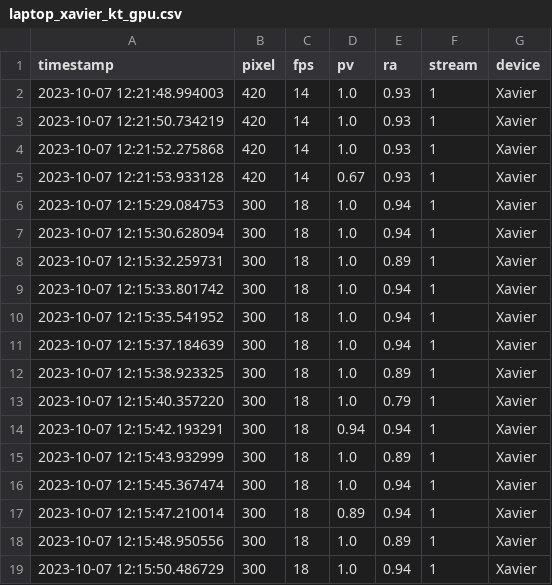
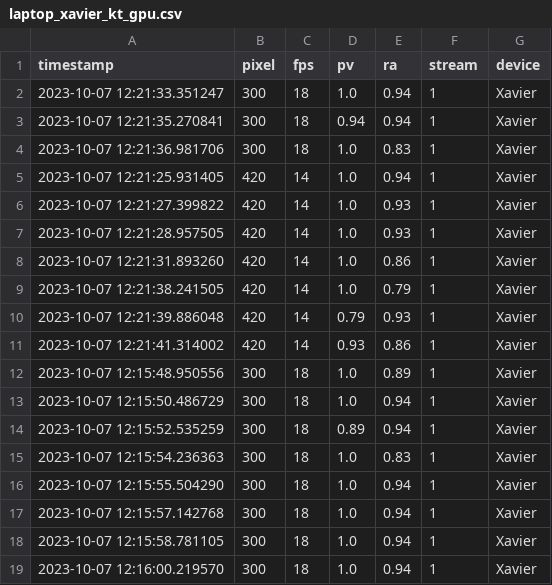
Before and after one commit to borissedlak/analysis, a CSV file: FGCS/KT/laptop_xavier/laptop_xavier_kt_gpu.csv, drawn as a sheet; only a part is shown; the shorter side is filled out with more unchanged rows.

```diff
--- a/FGCS/KT/laptop_xavier/laptop_xavier_kt_gpu.csv
+++ b/FGCS/KT/laptop_xavier/laptop_xavier_kt_gpu.csv
@@ -1,18 +1,12 @@
 timestamp,pixel,fps,pv,ra,stream,device
-2023-10-07 12:21:48.994003,420,14,1.0,0.93,1,Xavier
-2023-10-07 12:21:50.734219,420,14,1.0,0.93,1,Xavier
-2023-10-07 12:21:52.275868,420,14,1.0,0.93,1,Xavier
-2023-10-07 12:21:53.933128,420,14,0.67,0.93,1,Xavier
-2023-10-07 12:15:29.084753,300,18,1.0,0.94,1,Xavier
-2023-10-07 12:15:30.628094,300,18,1.0,0.94,1,Xavier
-2023-10-07 12:15:32.259731,300,18,1.0,0.89,1,Xavier
-2023-10-07 12:15:33.801742,300,18,1.0,0.94,1,Xavier
-2023-10-07 12:15:35.541952,300,18,1.0,0.94,1,Xavier
-2023-10-07 12:15:37.184639,300,18,1.0,0.94,1,Xavier
-2023-10-07 12:15:38.923325,300,18,1.0,0.89,1,Xavier
-2023-10-07 12:15:40.357220,300,18,1.0,0.79,1,Xavier
-2023-10-07 12:15:42.193291,300,18,0.94,0.94,1,Xavier
-2023-10-07 12:15:43.932999,300,18,1.0,0.89,1,Xavier
-2023-10-07 12:15:45.367474,300,18,1.0,0.94,1,Xavier
-2023-10-07 12:15:47.210014,300,18,0.89,0.94,1,Xavier
+2023-10-07 12:21:33.351247,300,18,1.0,0.94,1,Xavier
+2023-10-07 12:21:35.270841,300,18,0.94,0.94,1,Xavier
+2023-10-07 12:21:36.981706,300,18,1.0,0.83,1,Xavier
+2023-10-07 12:21:25.931405,420,14,1.0,0.94,1,Xavier
+2023-10-07 12:21:27.399822,420,14,1.0,0.93,1,Xavier
+2023-10-07 12:21:28.957505,420,14,1.0,0.93,1,Xavier
+2023-10-07 12:21:31.893260,420,14,1.0,0.86,1,Xavier
+2023-10-07 12:21:38.241505,420,14,1.0,0.79,1,Xavier
+2023-10-07 12:21:39.886048,420,14,0.79,0.93,1,Xavier
+2023-10-07 12:21:41.314002,420,14,0.93,0.86,1,Xavier
 2023-10-07 12:15:48.950556,300,18,1.0,0.89,1,Xavier
```
Also changed, not shown: FGCS/CC/overall_slo/inferred.csv, FGCS/CC/overall_slo/single.csv, 32 other files.
